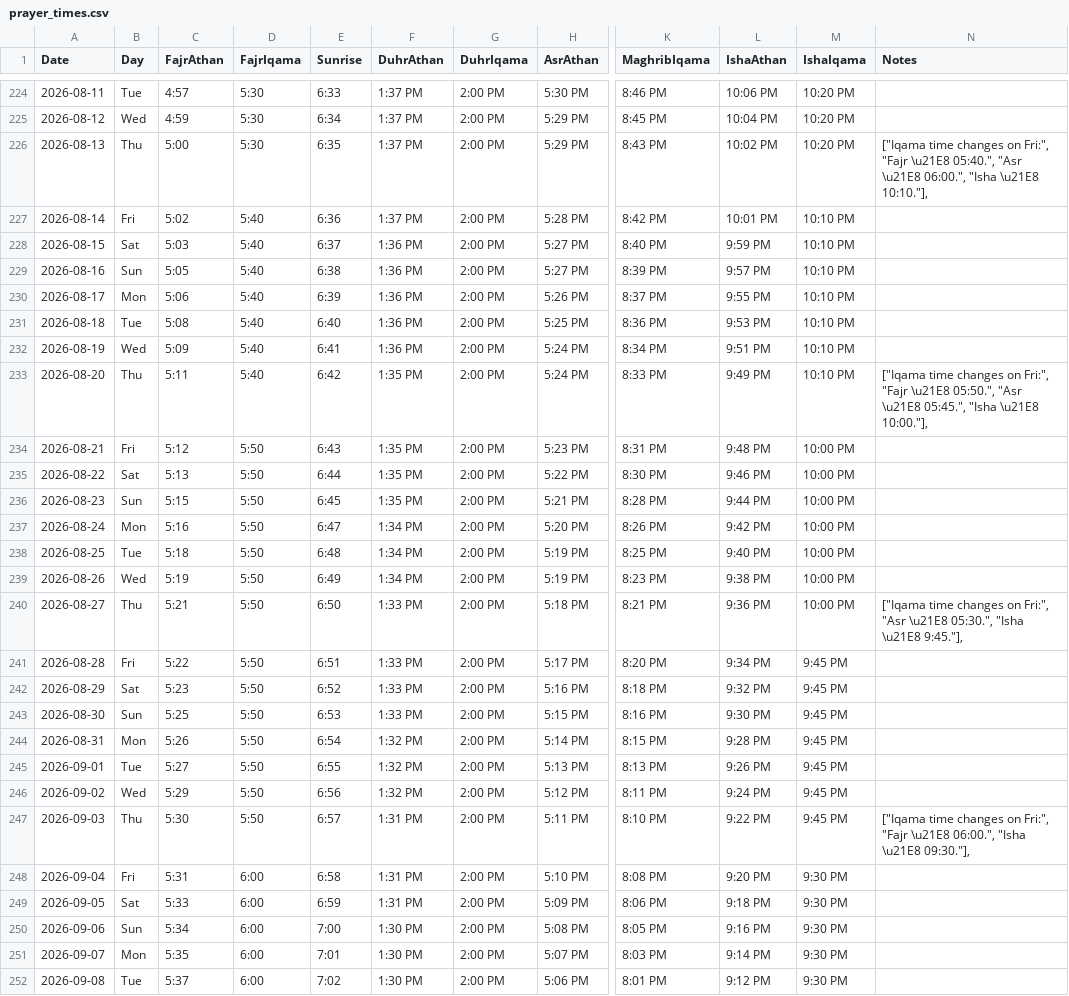
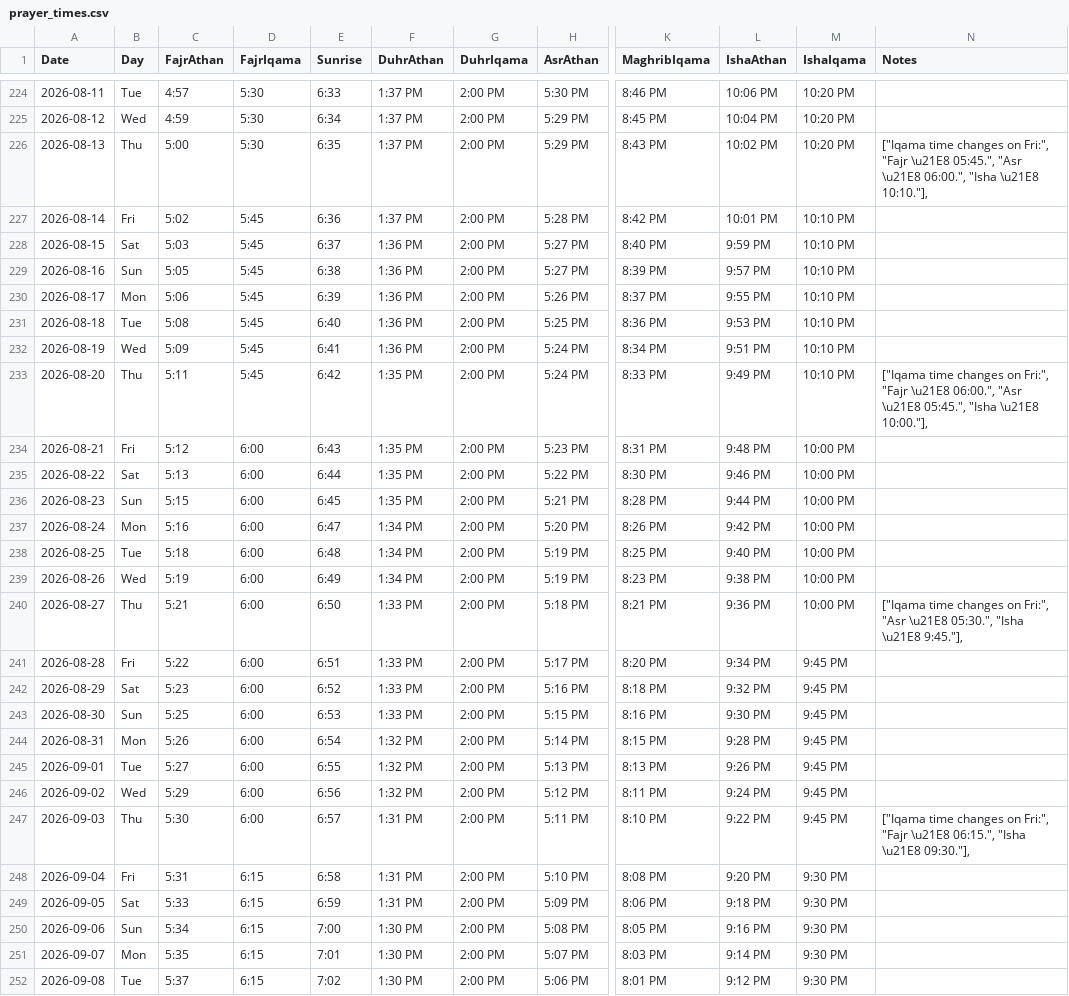
Before and after one commit to Ehai-development/prayertimes-portable, a CSV file: data/prayer_times.csv, drawn as a sheet; only a part is shown, gaps mark what is left out; the diff covers the shown part only; the diff names each change by its address in the sheet, - before the commit and + after, or states it on an @@ line.

Commit message:
Release: update iqamah countdown and rebuild

```diff
--- a/data/prayer_times.csv
+++ b/data/prayer_times.csv
-N226 (Notes): …"Fajr \u21E8 05:40.", "Asr \u21E8…
+N226 (Notes): …"Fajr \u21E8 05:45.", "Asr \u21E8…
-D227:D233 (FajrIqama): 5:40
+D227:D233 (FajrIqama): 5:45
-N233 (Notes): …"Fajr \u21E8 05:50.", "Asr \u21E8…
+N233 (Notes): …"Fajr \u21E8 06:00.", "Asr \u21E8…
-D234:D247 (FajrIqama): 5:50
+D234:D247 (FajrIqama): 6:00
-N247 (Notes): …"Fajr \u21E8 06:00.", "Isha \u21E8…
+N247 (Notes): …"Fajr \u21E8 06:15.", "Isha \u21E8…
-D248:D252 (FajrIqama): 6:00
+D248:D252 (FajrIqama): 6:15
```
Also changed, not shown: 60 edited cells elsewhere in this file, 54 other files.
